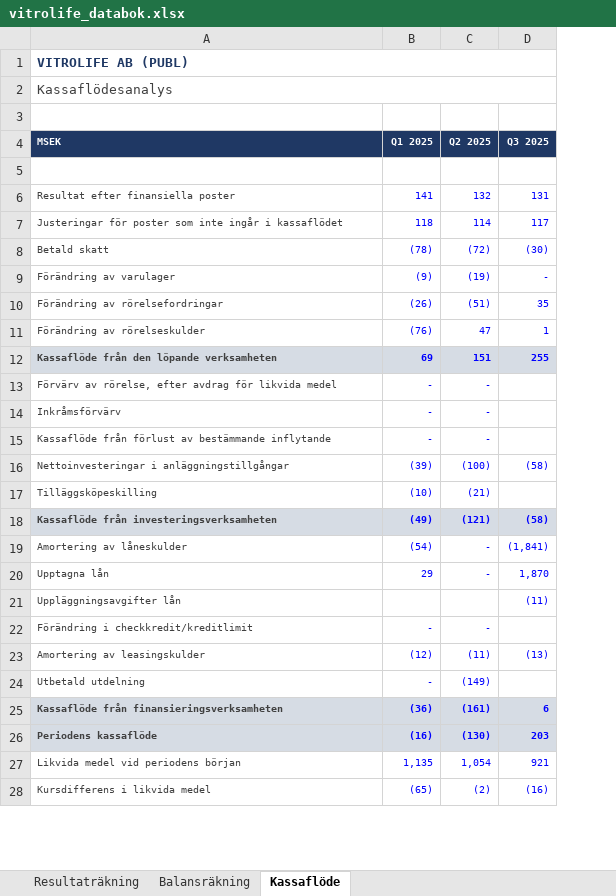
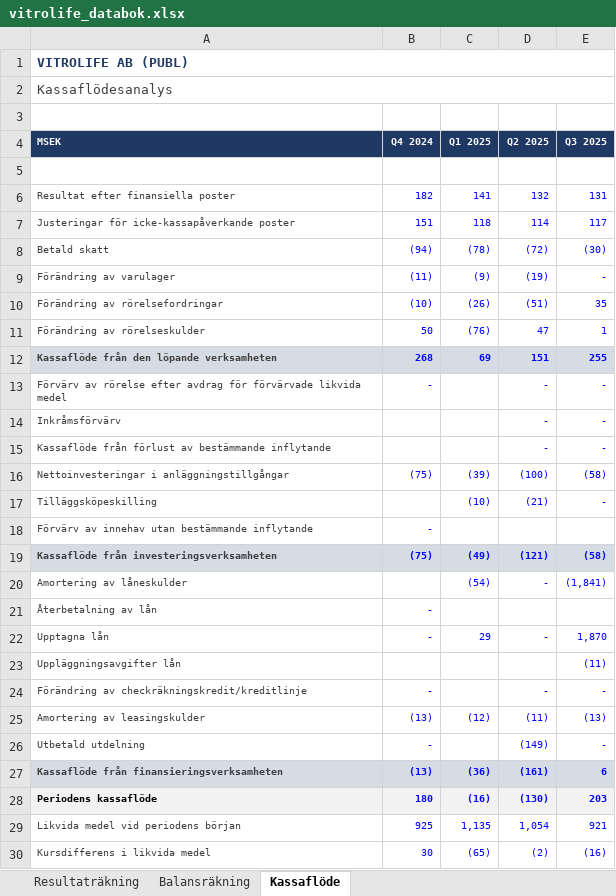
Before and after one commit to ohornell/databok-new, an Excel workbook: rapport_extraktor/vitrolife_databok.xlsx, sheet Kassaflöde, drawn as a sheet; only a part is shown; values as stored, in another font and other column widths than the file's, no borders; removed rows and columns are numbered as before the commit, all else as after; the diff covers the shown part only; the diff names each change by its address in the sheet, - before the commit and + after, or states it on an @@ line.

```diff
--- a/rapport_extraktor/vitrolife_databok.xlsx (sheet Kassaflöde)
+++ b/rapport_extraktor/vitrolife_databok.xlsx (sheet Kassaflöde)
+column B (Q4 2024), rows 6-12: 182 | 151 | (94) | (11) | (10) | 50 | 268; row 16: (75); row 19: (75); row 22: -; rows 25-30: (13) | - | (13) | 180 | 925 | 30
-A7 (MSEK): Justeringar för poster som inte ingår i kassaflödet
+A7 (MSEK): Justeringar för icke-kassapåverkande poster
-row 13: Förvärv av rörelse, efter avdrag för likvida medel | - | -
+row 13: Förvärv av rörelse efter avdrag för förvärvade likvida medel | - |  | - | -
-C14:C15 (Q1 2025): -
+C14:C15 (Q1 2025): (empty)
-E14:E15 (Q3 2025): (empty)
+E14:E15 (Q3 2025): -
-E17 (Q3 2025): (empty)
+E17 (Q3 2025): -
+row 18: Förvärv av innehav utan bestämmande inflytande | -
+row 21: Återbetalning av lån | -
-row 22: Förändring i checkkredit/kreditlimit | - | -
+row 24: Förändring av checkräkningskredit/kreditlinje | - |  | - | -
-C26 (Q1 2025): -
+C26 (Q1 2025): (empty)
-E26 (Q3 2025): (empty)
+E26 (Q3 2025): -
@@ A28 fill: #D6DCE4 → #F2F2F2, text colour: #404040 → black @@
-C28:E28 fill: #D6DCE4
+C28:E28 fill: #F2F2F2
```
Also changed, not shown: cell formats elsewhere in this sheet, sheet Resultaträkning, sheet Balansräkning, 12 other files.
